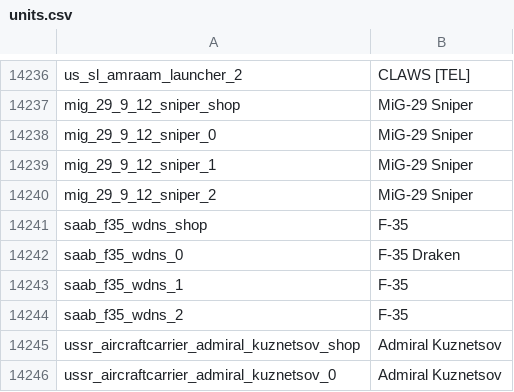
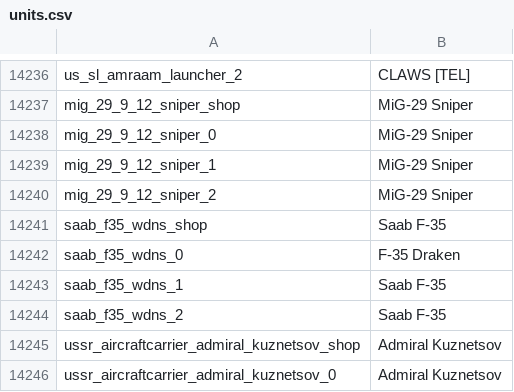
Before and after one commit to bwbw89/WT-Localization, a CSV file: units.csv, drawn as a sheet; only a part is shown, gaps mark what is left out.

Commit message:
Saab F-35 change

```diff
--- a/units.csv
+++ b/units.csv
@@ -14240,6 +14240,6 @@ mig_29_9_12_sniper_1;MiG-29 Sniper;
 mig_29_9_12_sniper_2;MiG-29 Sniper;
-saab_f35_wdns_shop;F-35
+saab_f35_wdns_shop;Saab F-35
 saab_f35_wdns_0;F-35 Draken
-saab_f35_wdns_1;F-35
-saab_f35_wdns_2;F-35
+saab_f35_wdns_1;Saab F-35
+saab_f35_wdns_2;Saab F-35
 ussr_aircraftcarrier_admiral_kuznetsov_shop;Admiral Kuznetsov
```
